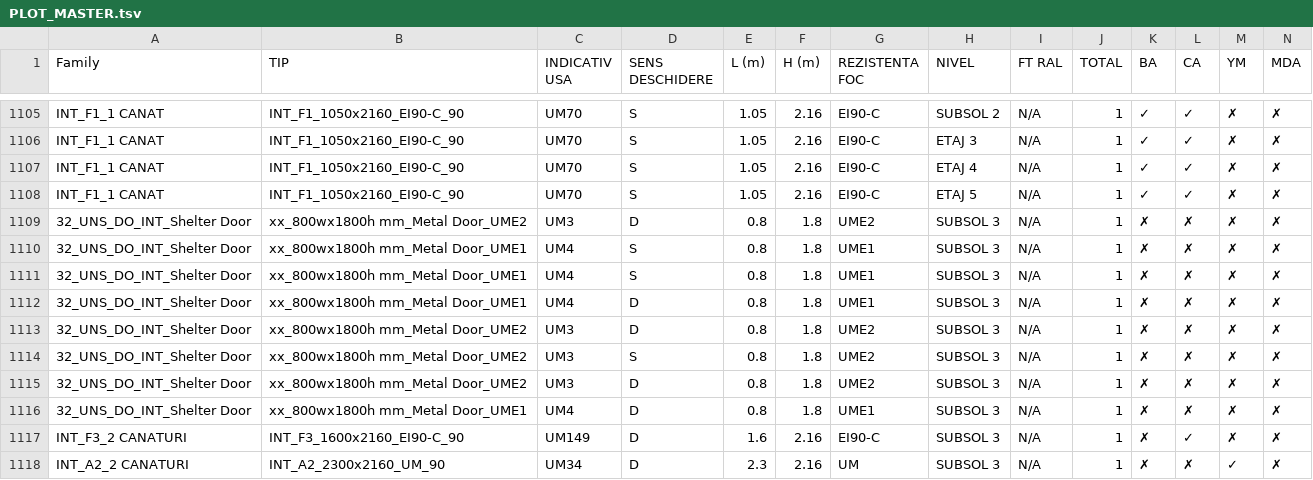
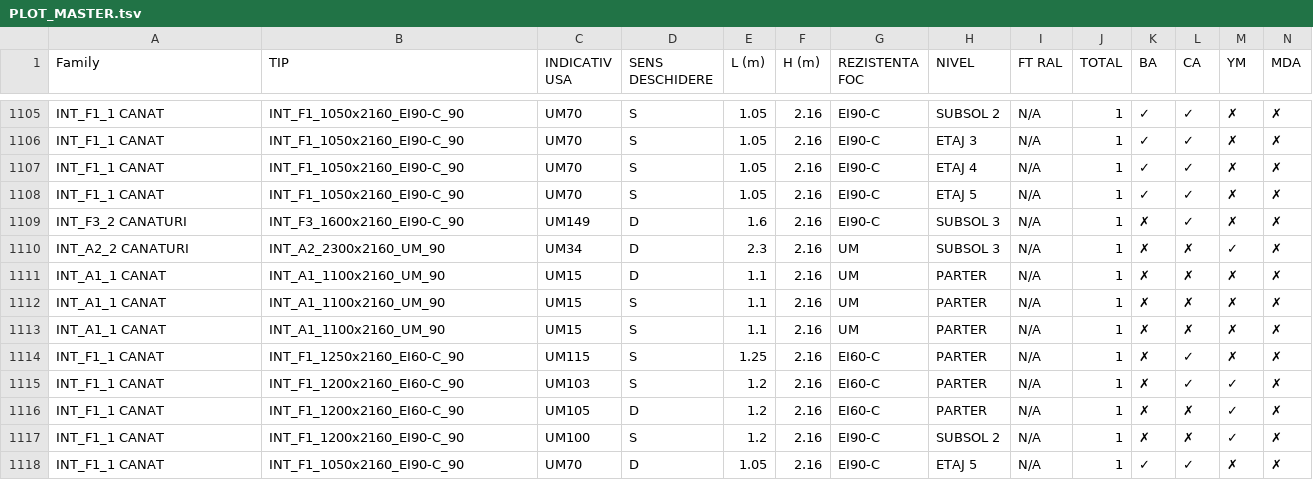
Before and after one commit to peterfazakaspopp-lang/blank-app, a TSV file: PLOT_MASTER.tsv, drawn as a sheet; only a part is shown, gaps mark what is left out; the shorter side is filled out with more unchanged rows; rows hold the shown columns only; the diff names each change by its address in the sheet, - before the commit and + after, or states it on an @@ line.

Commit message:
Update PLOT_MASTER.tsv

```diff
--- a/PLOT_MASTER.tsv
+++ b/PLOT_MASTER.tsv
-row 1109: 32_UNS_DO_INT_Shelter Door | xx_800wx1800h mm_Metal Door_UME2 | UM3 | D | 0.8 | 1.8 | UME2 | SUBSOL 3 | N/A | 1 | ✗ | ✗ | ✗ | ✗
-row 1110: 32_UNS_DO_INT_Shelter Door | xx_800wx1800h mm_Metal Door_UME1 | UM4 | S | 0.8 | 1.8 | UME1 | SUBSOL 3 | N/A | 1 | ✗ | ✗ | ✗ | ✗
-row 1111: 32_UNS_DO_INT_Shelter Door | xx_800wx1800h mm_Metal Door_UME1 | UM4 | S | 0.8 | 1.8 | UME1 | SUBSOL 3 | N/A | 1 | ✗ | ✗ | ✗ | ✗
-row 1112: 32_UNS_DO_INT_Shelter Door | xx_800wx1800h mm_Metal Door_UME1 | UM4 | D | 0.8 | 1.8 | UME1 | SUBSOL 3 | N/A | 1 | ✗ | ✗ | ✗ | ✗
-row 1113: 32_UNS_DO_INT_Shelter Door | xx_800wx1800h mm_Metal Door_UME2 | UM3 | D | 0.8 | 1.8 | UME2 | SUBSOL 3 | N/A | 1 | ✗ | ✗ | ✗ | ✗
-row 1114: 32_UNS_DO_INT_Shelter Door | xx_800wx1800h mm_Metal Door_UME2 | UM3 | S | 0.8 | 1.8 | UME2 | SUBSOL 3 | N/A | 1 | ✗ | ✗ | ✗ | ✗
-row 1115: 32_UNS_DO_INT_Shelter Door | xx_800wx1800h mm_Metal Door_UME2 | UM3 | D | 0.8 | 1.8 | UME2 | SUBSOL 3 | N/A | 1 | ✗ | ✗ | ✗ | ✗
-row 1116: 32_UNS_DO_INT_Shelter Door | xx_800wx1800h mm_Metal Door_UME1 | UM4 | D | 0.8 | 1.8 | UME1 | SUBSOL 3 | N/A | 1 | ✗ | ✗ | ✗ | ✗
```
